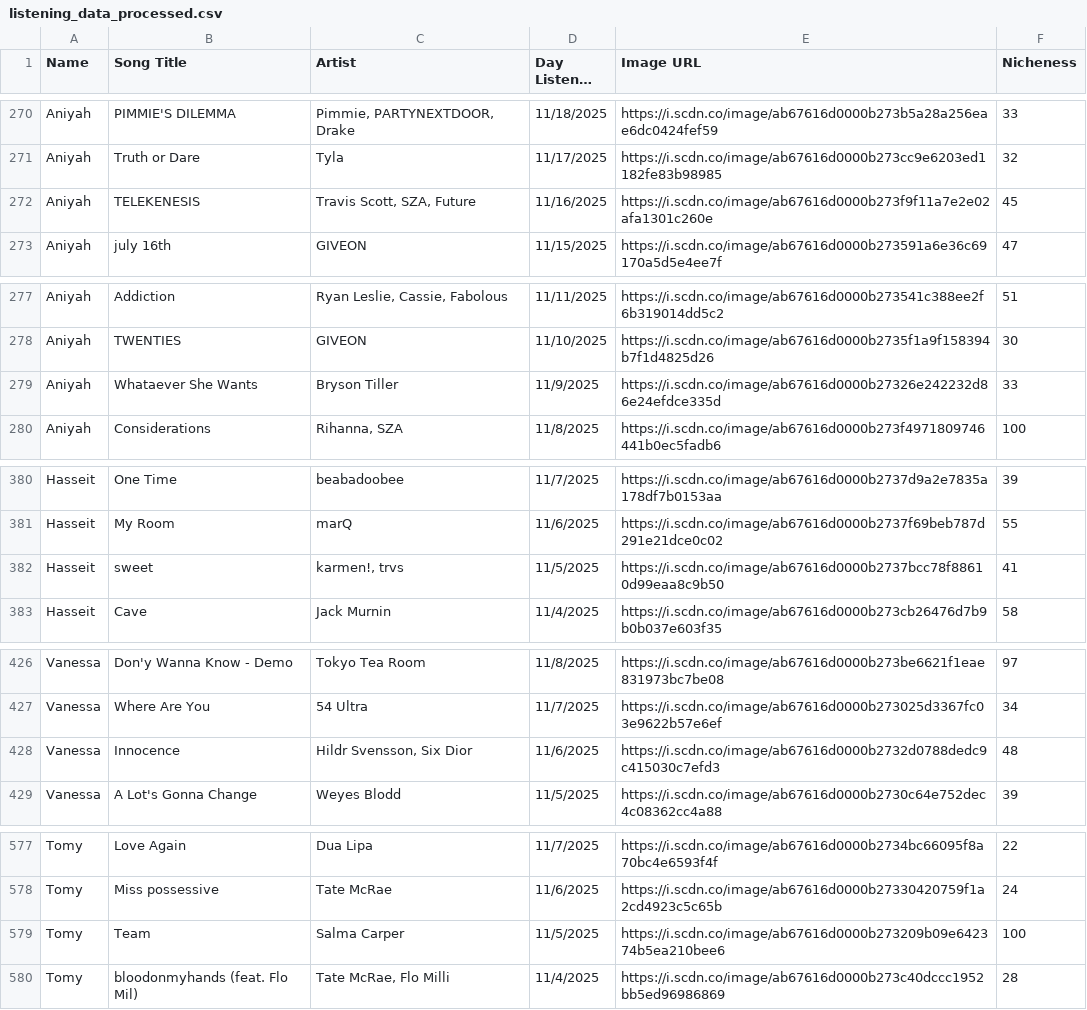
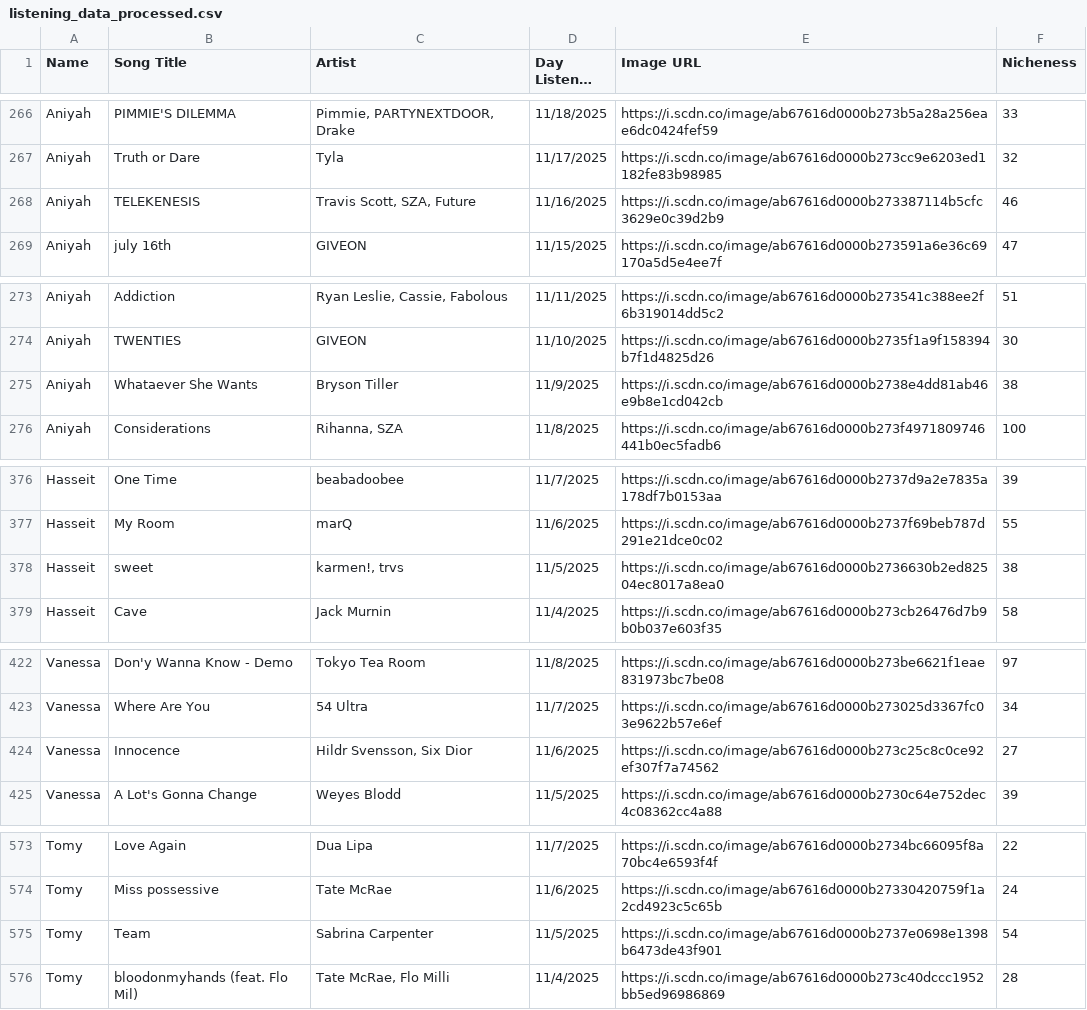
Before and after one commit to aly-wu/BeMusic, a CSV file: listening_data_processed.csv, drawn as a sheet; only a part is shown, gaps mark what is left out; long unchanged cells end in …; the diff covers the shown part only.

```diff
--- a/listening_data_processed.csv
+++ b/listening_data_processed.csv
@@ -271,3 +267,3 @@
 "Aniyah","Truth or Dare","Tyla","11/17/2025","https://i.scdn.co/image/ab67616d0000b273cc9e6203ed1182fe83b98985","32"
-"Aniyah","TELEKENESIS","Travis Scott, SZA, Future","11/16/2025","https://i.scdn.co/image/ab67616d0000b273f9f11a7e2e02afa1301c260e","45"
+"Aniyah","TELEKENESIS","Travis Scott, SZA, Future","11/16/2025","https://i.scdn.co/image/ab67616d0000b273387114b5cfc3629e0c39d2b9","46"
 "Aniyah","july 16th","GIVEON","11/15/2025","https://i.scdn.co/image/ab67616d0000b273591a6e36c69170a5d5e4ee7f","47"
@@ -278,3 +274,3 @@
 "Aniyah","TWENTIES","GIVEON","11/10/2025","https://i.scdn.co/image/ab67616d0000b2735f1a9f158394b7f1d4825d26","30"
-"Aniyah","Whataever She Wants","Bryson Tiller","11/9/2025","https://i.scdn.co/image/ab67616d0000b27326e242232d86e24efdce335d","33"
+"Aniyah","Whataever She Wants","Bryson Tiller","11/9/2025","https://i.scdn.co/image/ab67616d0000b2738e4dd81ab46e9b8e1cd042cb","38"
 "Aniyah","Considerations","Rihanna, SZA","11/8/2025","https://i.scdn.co/image/ab67616d0000b273f4971809746441b0ec5fadb6","100"
@@ -381,3 +377,3 @@
 "Hasseit","My Room","marQ","11/6/2025","https://i.scdn.co/image/ab67616d0000b2737f69beb787d291e21dce0c02","55"
-"Hasseit","sweet","karmen!, trvs","11/5/2025","https://i.scdn.co/image/ab67616d0000b2737bcc78f88610d99eaa8c9b50","41"
+"Hasseit","sweet","karmen!, trvs","11/5/2025","https://i.scdn.co/image/ab67616d0000b2736630b2ed82504ec8017a8ea0","38"
 "Hasseit","Cave","Jack Murnin","11/4/2025","https://i.scdn.co/image/ab67616d0000b273cb26476d7b9b0b037e603f35","58"
@@ -427,3 +423,3 @@
 "Vanessa","Where Are You","54 Ultra","11/7/2025","https://i.scdn.co/image/ab67616d0000b273025d3367fc03e9622b57e6ef","34"
-"Vanessa","Innocence","Hildr Svensson, Six Dior","11/6/2025","https://i.scdn.co/image/ab67616d0000b2732d0788dedc9c415030c7efd3","48"
+"Vanessa","Innocence","Hildr Svensson, Six Dior","11/6/2025","https://i.scdn.co/image/ab67616d0000b273c25c8c0ce92ef307f7a74562","27"
 "Vanessa","A Lot's Gonna Change","Weyes Blodd","11/5/2025","https://i.scdn.co/image/ab67616d0000b2730c64e752dec4c08362cc4a88","39"
@@ -578,3 +574,3 @@
 "Tomy","Miss possessive","Tate McRae","11/6/2025","https://i.scdn.co/image/ab67616d0000b27330420759f1a2cd4923c5c65b","24"
-"Tomy","Team","Salma Carper","11/5/2025","https://i.scdn.co/image/ab67616d0000b273209b09e642374b5ea210bee6","100"
+"Tomy","Team","Sabrina Carpenter","11/5/2025","https://i.scdn.co/image/ab67616d0000b2737e0698e1398b6473de43f901","54"
 "Tomy","bloodonmyhands (feat. Flo Mil)","Tate McRae, Flo Milli","11/4/2025","https://i.scdn.co/image/ab67616d0000b273c40dccc1952bb5ed96986869","28"
```
Also changed, not shown: 4 removed rows and 27 edited cells elsewhere in this file, listening_data.csv, 2 other files.
